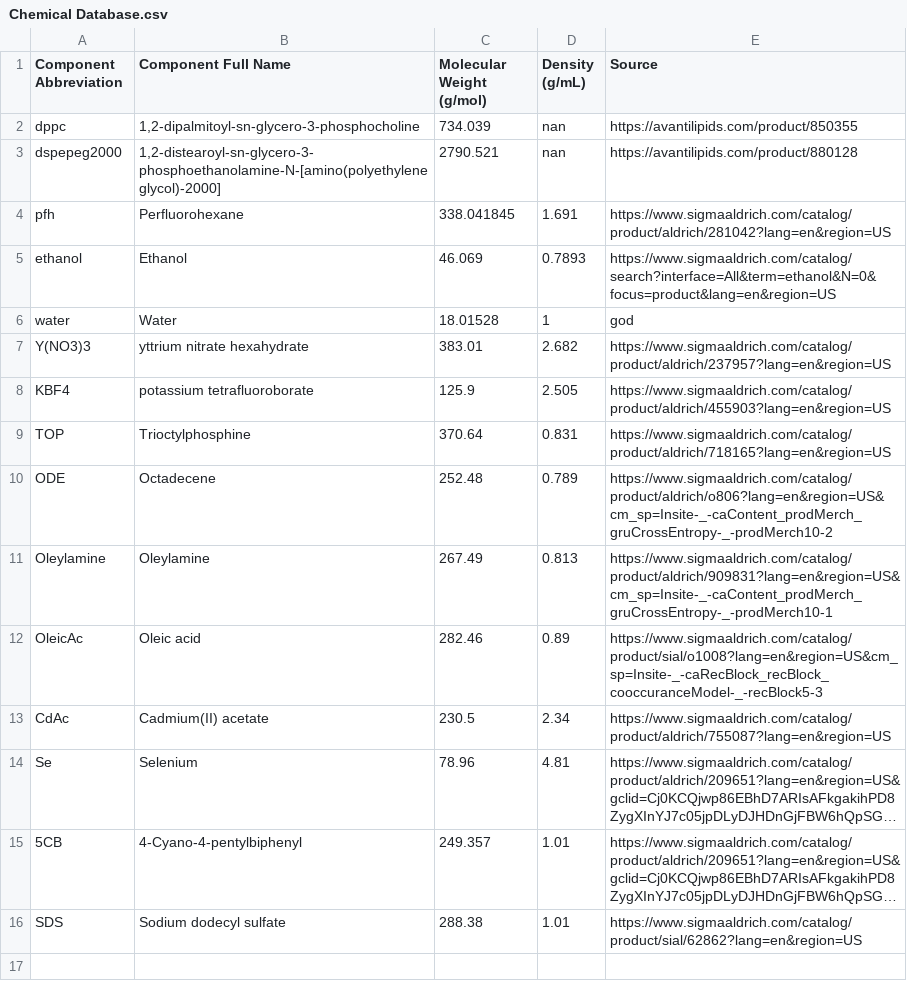
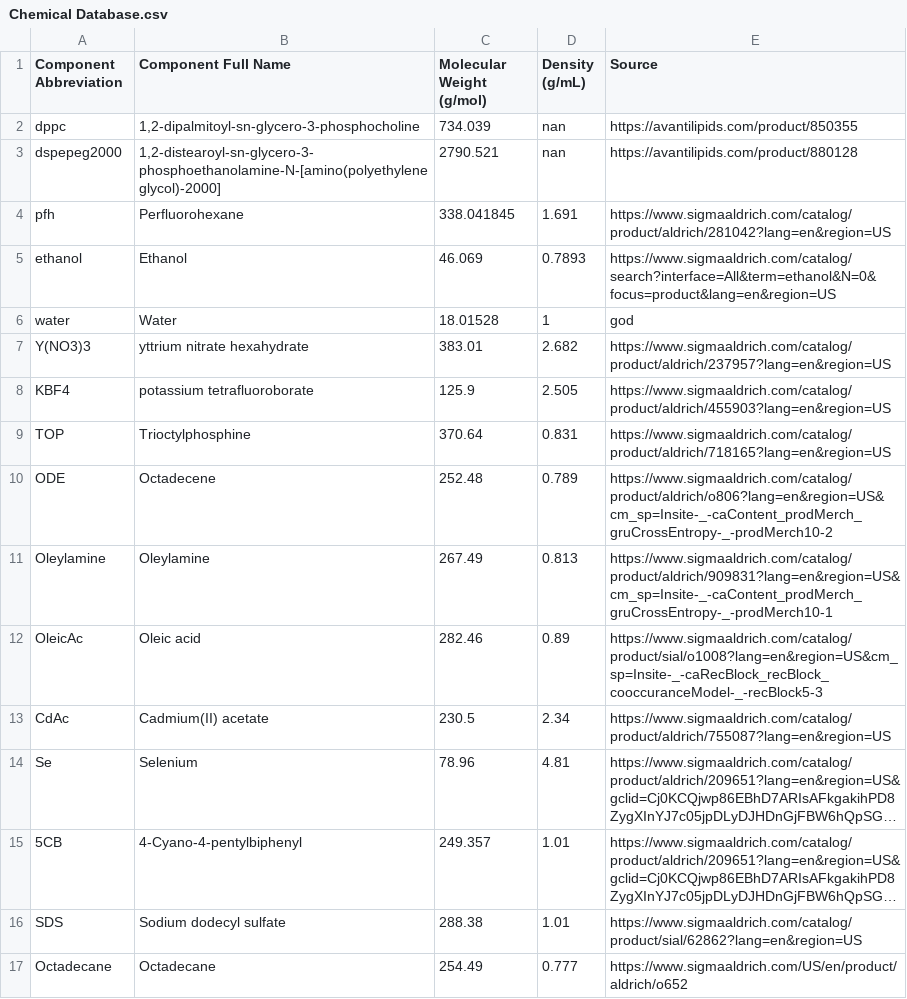
Before and after one commit to pozzo-research-group/OT2-DOE, a CSV file: PlanPrepareProcess/Chemical Database.csv, drawn as a sheet; long unchanged cells end in …; the diff names each change by its address in the sheet, - before the commit and + after, or states it on an @@ line.

Commit message:
Adding Octadecane as entry in chemical database

```diff
--- a/PlanPrepareProcess/Chemical Database.csv
+++ b/PlanPrepareProcess/Chemical Database.csv
+row 17: Octadecane | Octadecane | 254.49 | 0.777 | https://www.sigmaaldrich.com/US/en/product/aldrich/o652
```
